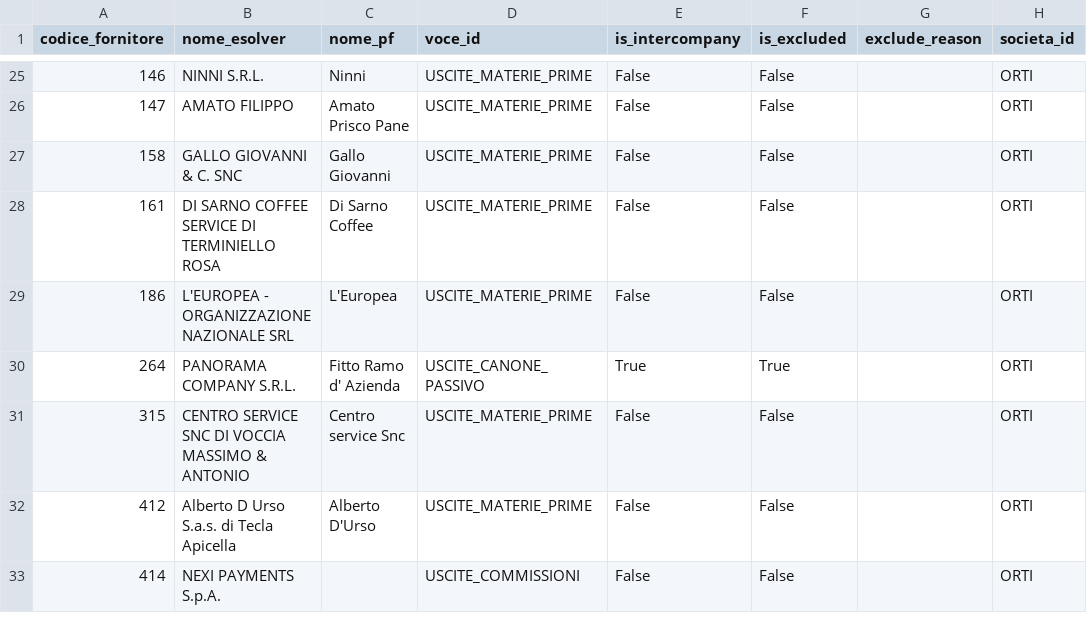
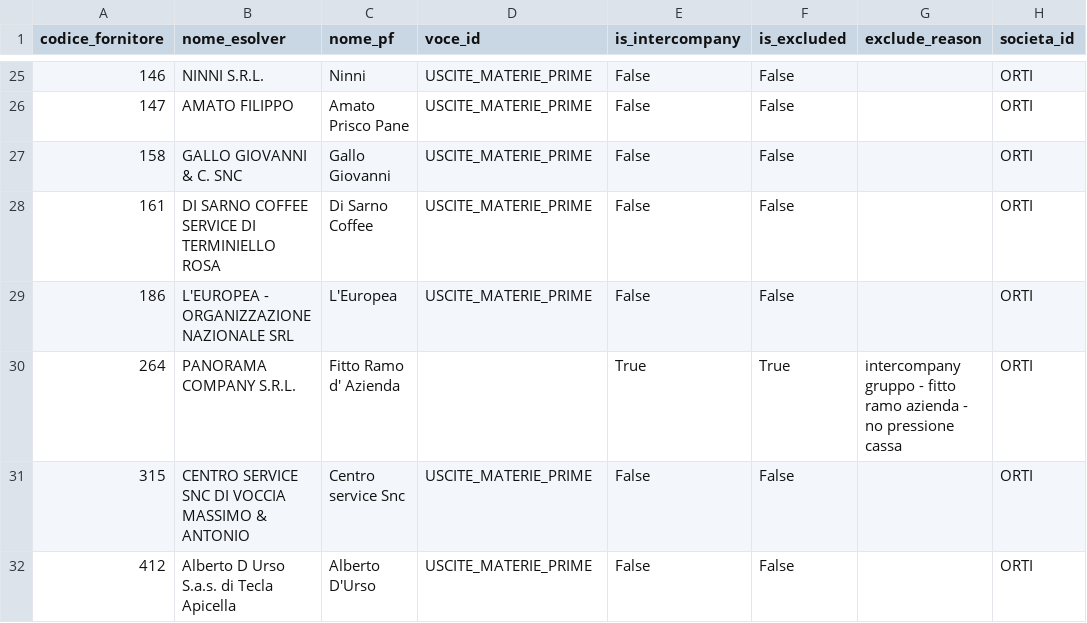
Before and after one commit to ste-hue/hotelops, a CSV file: core/bq/dimensioni/d_fornitori.csv, drawn as a sheet; only a part is shown, gaps mark what is left out; the shorter side is filled out with more unchanged rows.

```diff
--- a/core/bq/dimensioni/d_fornitori.csv
+++ b/core/bq/dimensioni/d_fornitori.csv
@@ -29,3 +29,3 @@ codice_fornitore,nome_esolver,nome_pf,voce_id,is_intercompany,is_excluded,exclud
 186,L'EUROPEA - ORGANIZZAZIONE NAZIONALE SRL,L'Europea,USCITE_MATERIE_PRIME,False,False,,ORTI
-264,PANORAMA COMPANY S.R.L.,Fitto Ramo d' Azienda,USCITE_CANONE_PASSIVO,True,True,,ORTI
+264,PANORAMA COMPANY S.R.L.,Fitto Ramo d' Azienda,,True,True,intercompany gruppo - fitto ramo azienda - no pressione cassa,ORTI
 315,CENTRO SERVICE SNC DI VOCCIA MASSIMO & ANTONIO,Centro service Snc,USCITE_MATERIE_PRIME,False,False,,ORTI
```
Also changed, not shown: 6 other files.
